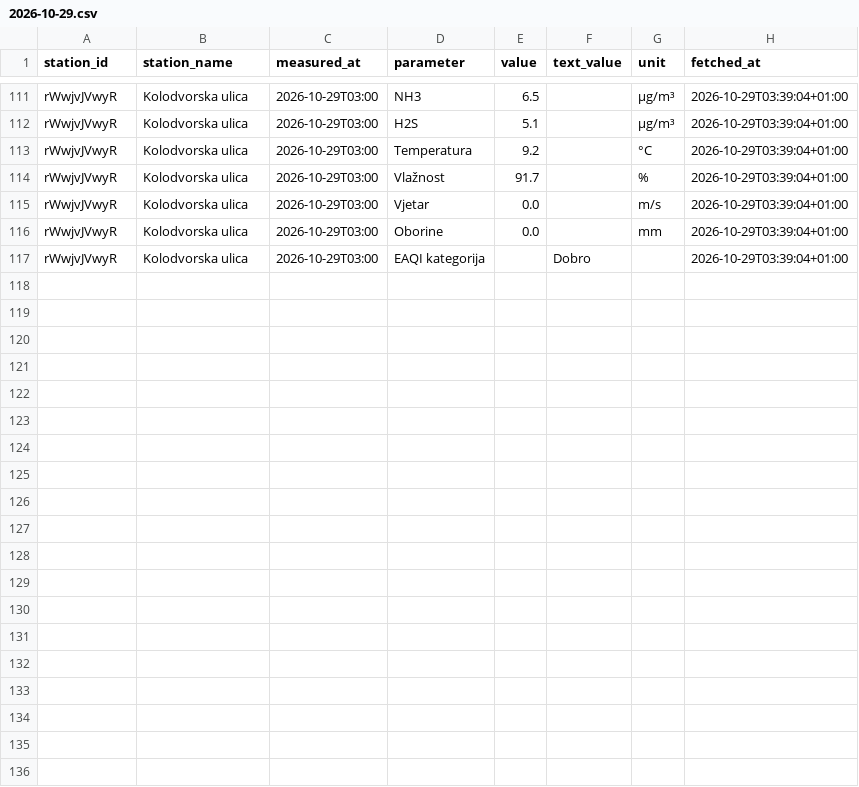
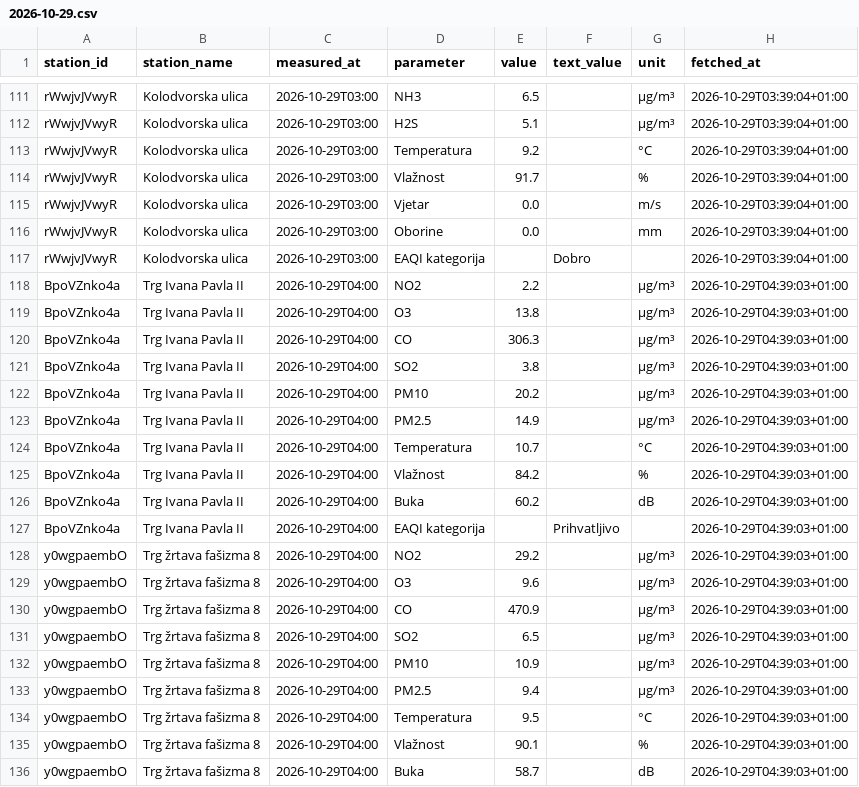
Before and after one commit to vgalicc/HomeAirQuality, a CSV file: data/2026/10/2026-10-29.csv, drawn as a sheet; only a part is shown, gaps mark what is left out; the diff covers the shown part only; the diff names each change by its address in the sheet, - before the commit and + after, or states it on an @@ line.

Commit message:
Očitanje 2026-10-29 03:39 UTC

```diff
--- a/data/2026/10/2026-10-29.csv
+++ b/data/2026/10/2026-10-29.csv
+row 118: BpoVZnko4a | Trg Ivana Pavla II | 2026-10-29T04:00 | NO2 | 2.2 |  | µg/m³ | 2026-10-29T04:39:03+01:00
+row 119: BpoVZnko4a | Trg Ivana Pavla II | 2026-10-29T04:00 | O3 | 13.8 |  | µg/m³ | 2026-10-29T04:39:03+01:00
+row 120: BpoVZnko4a | Trg Ivana Pavla II | 2026-10-29T04:00 | CO | 306.3 |  | µg/m³ | 2026-10-29T04:39:03+01:00
+row 121: BpoVZnko4a | Trg Ivana Pavla II | 2026-10-29T04:00 | SO2 | 3.8 |  | µg/m³ | 2026-10-29T04:39:03+01:00
+row 122: BpoVZnko4a | Trg Ivana Pavla II | 2026-10-29T04:00 | PM10 | 20.2 |  | µg/m³ | 2026-10-29T04:39:03+01:00
+row 123: BpoVZnko4a | Trg Ivana Pavla II | 2026-10-29T04:00 | PM2.5 | 14.9 |  | µg/m³ | 2026-10-29T04:39:03+01:00
+row 124: BpoVZnko4a | Trg Ivana Pavla II | 2026-10-29T04:00 | Temperatura | 10.7 |  | °C | 2026-10-29T04:39:03+01:00
+row 125: BpoVZnko4a | Trg Ivana Pavla II | 2026-10-29T04:00 | Vlažnost | 84.2 |  | % | 2026-10-29T04:39:03+01:00
+row 126: BpoVZnko4a | Trg Ivana Pavla II | 2026-10-29T04:00 | Buka | 60.2 |  | dB | 2026-10-29T04:39:03+01:00
+row 127: BpoVZnko4a | Trg Ivana Pavla II | 2026-10-29T04:00 | EAQI kategorija |  | Prihvatljivo |  | 2026-10-29T04:39:03+01:00
+row 128: y0wgpaembO | Trg žrtava fašizma 8 | 2026-10-29T04:00 | NO2 | 29.2 |  | µg/m³ | 2026-10-29T04:39:03+01:00
+row 129: y0wgpaembO | Trg žrtava fašizma 8 | 2026-10-29T04:00 | O3 | 9.6 |  | µg/m³ | 2026-10-29T04:39:03+01:00
+row 130: y0wgpaembO | Trg žrtava fašizma 8 | 2026-10-29T04:00 | CO | 470.9 |  | µg/m³ | 2026-10-29T04:39:03+01:00
+row 131: y0wgpaembO | Trg žrtava fašizma 8 | 2026-10-29T04:00 | SO2 | 6.5 |  | µg/m³ | 2026-10-29T04:39:03+01:00
+row 132: y0wgpaembO | Trg žrtava fašizma 8 | 2026-10-29T04:00 | PM10 | 10.9 |  | µg/m³ | 2026-10-29T04:39:03+01:00
+row 133: y0wgpaembO | Trg žrtava fašizma 8 | 2026-10-29T04:00 | PM2.5 | 9.4 |  | µg/m³ | 2026-10-29T04:39:03+01:00
+row 134: y0wgpaembO | Trg žrtava fašizma 8 | 2026-10-29T04:00 | Temperatura | 9.5 |  | °C | 2026-10-29T04:39:03+01:00
+row 135: y0wgpaembO | Trg žrtava fašizma 8 | 2026-10-29T04:00 | Vlažnost | 90.1 |  | % | 2026-10-29T04:39:03+01:00
+row 136: y0wgpaembO | Trg žrtava fašizma 8 | 2026-10-29T04:00 | Buka | 58.7 |  | dB | 2026-10-29T04:39:03+01:00
```
Also changed, not shown: 10 added rows elsewhere in this file.
